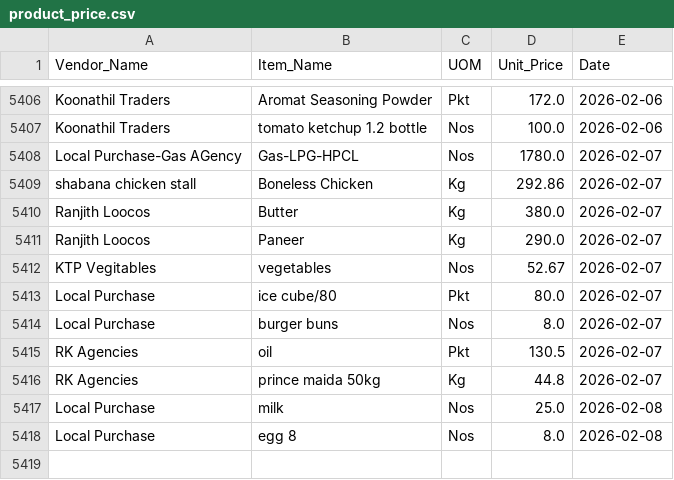
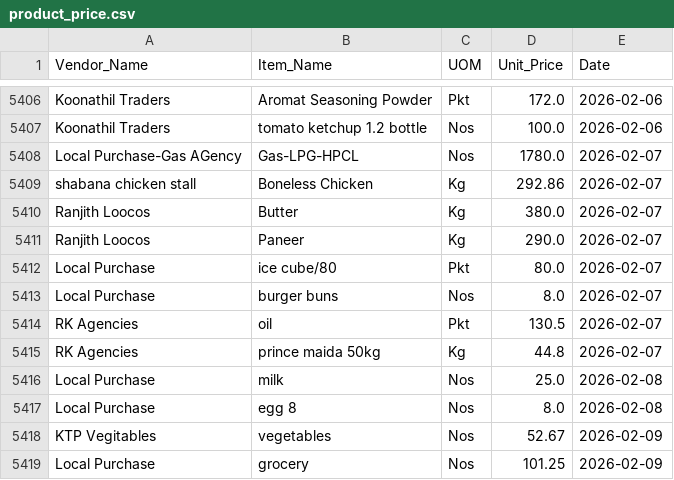
Before and after one commit to arjunotp/Dashboard, a CSV file: product_price.csv, drawn as a sheet; only a part is shown, gaps mark what is left out; removed rows and columns are numbered as before the commit, all else as after; the diff names each change by its address in the sheet, - before the commit and + after, or states it on an @@ line.

Commit message:
Upload CSV product_price.csv

```diff
--- a/product_price.csv
+++ b/product_price.csv
-row 5412: KTP Vegitables | vegetables | Nos | 52.67 | 2026-02-07
+row 5418: KTP Vegitables | vegetables | Nos | 52.67 | 2026-02-09
+row 5419: Local Purchase | grocery | Nos | 101.25 | 2026-02-09
```
